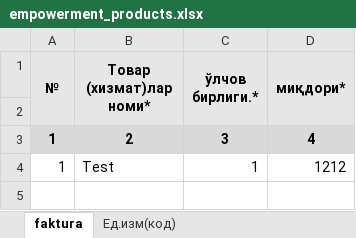
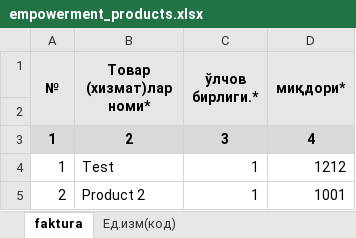
Before and after one commit to Akhadjon-Bokijanov/on-doc-v1-front, an Excel workbook: public/excels/empowerment_products.xlsx, sheet faktura, drawn as a sheet; values as stored, in another font and other column widths than the file's, no borders; the diff names each change by its address in the sheet, - before the commit and + after, or states it on an @@ line.

```diff
--- a/public/excels/empowerment_products.xlsx (sheet faktura)
+++ b/public/excels/empowerment_products.xlsx (sheet faktura)
+row 5: 2 | Product 2 | 1 | 1001
```
Also changed, not shown: 10 other files.
